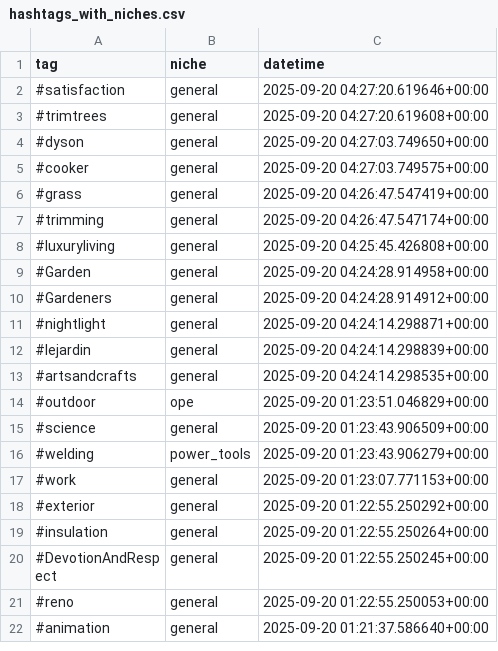
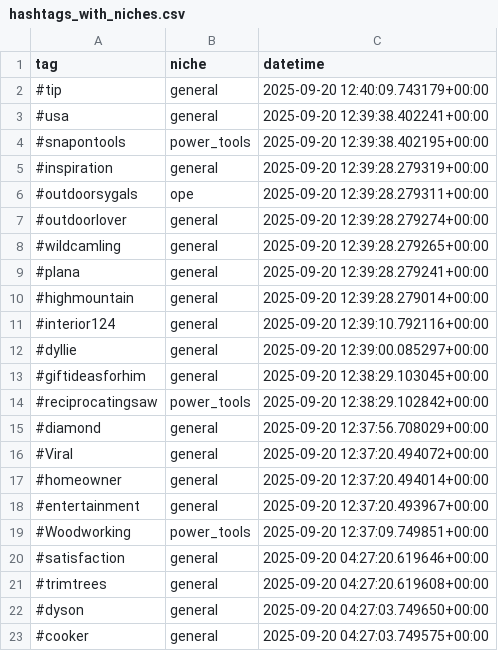
Before and after one commit to mryeje/marketing, a CSV file: hashtags_with_niches.csv, drawn as a sheet; only a part is shown; the shorter side is filled out with more unchanged rows; the diff names each change by its address in the sheet, - before the commit and + after, or states it on an @@ line.

```diff
--- a/hashtags_with_niches.csv
+++ b/hashtags_with_niches.csv
+row 2: #tip | general | 2025-09-20 12:40:09.743179+00:00
+row 3: #usa | general | 2025-09-20 12:39:38.402241+00:00
+row 4: #snapontools | power_tools | 2025-09-20 12:39:38.402195+00:00
+row 5: #inspiration | general | 2025-09-20 12:39:28.279319+00:00
+row 6: #outdoorsygals | ope | 2025-09-20 12:39:28.279311+00:00
+row 7: #outdoorlover | general | 2025-09-20 12:39:28.279274+00:00
+row 8: #wildcamling | general | 2025-09-20 12:39:28.279265+00:00
+row 9: #plana | general | 2025-09-20 12:39:28.279241+00:00
+row 10: #highmountain | general | 2025-09-20 12:39:28.279014+00:00
+row 11: #interior124 | general | 2025-09-20 12:39:10.792116+00:00
+row 12: #dyllie | general | 2025-09-20 12:39:00.085297+00:00
+row 13: #giftideasforhim | general | 2025-09-20 12:38:29.103045+00:00
+row 14: #reciprocatingsaw | power_tools | 2025-09-20 12:38:29.102842+00:00
+row 15: #diamond | general | 2025-09-20 12:37:56.708029+00:00
+row 16: #Viral | general | 2025-09-20 12:37:20.494072+00:00
+row 17: #homeowner | general | 2025-09-20 12:37:20.494014+00:00
+row 18: #entertainment | general | 2025-09-20 12:37:20.493967+00:00
+row 19: #Woodworking | power_tools | 2025-09-20 12:37:09.749851+00:00
```
Also changed, not shown: hashtags_with_relevance.csv, ope_hashtags.csv, 7 other files.
